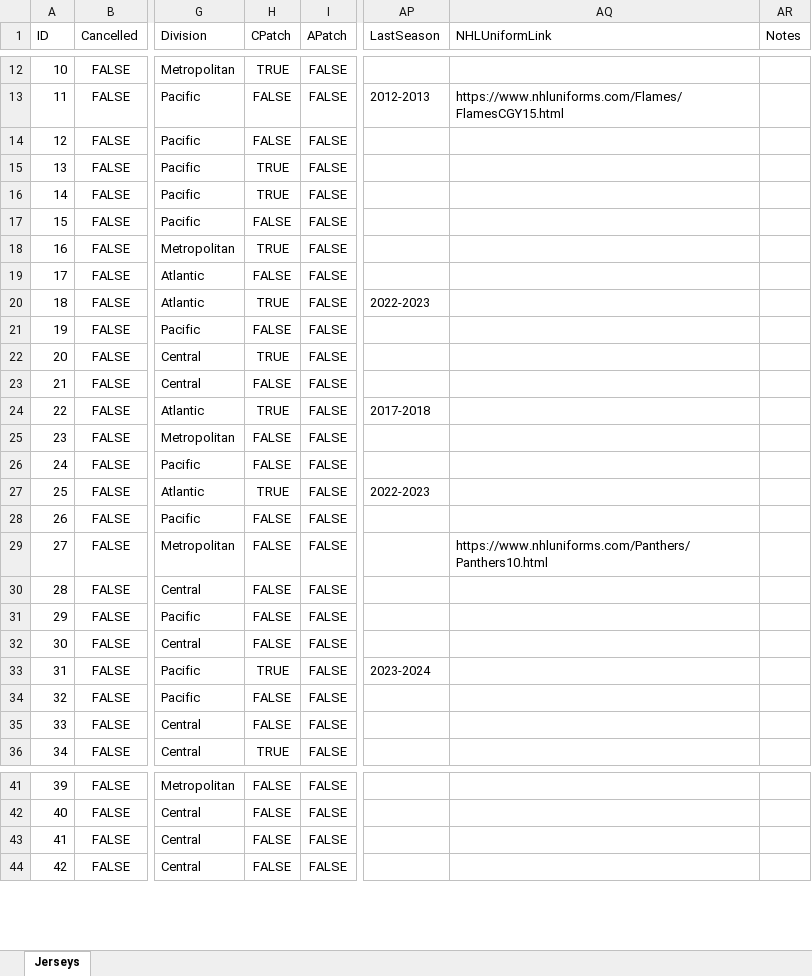
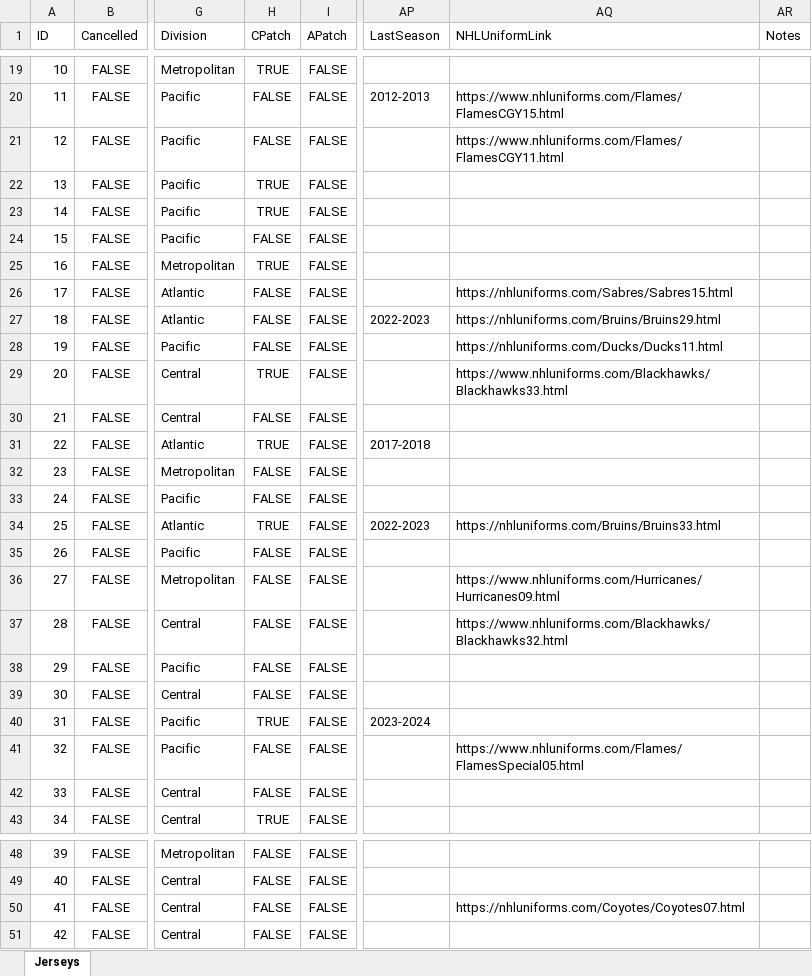
Before and after one commit to abriggs914/Coding_Practice, an Excel workbook: Python/Jerseys/Jerseys_20251011.xlsx, sheet Jerseys, drawn as a sheet; only a part is shown, gaps mark what is left out; values as stored, in another font and other column widths than the file's, no borders; addresses are those after the commit; the diff covers the shown part only; the diff names each change by its address in the sheet, - before the commit and + after, or states it on an @@ line.

```diff
--- a/Python/Jerseys/Jerseys_20251011.xlsx (sheet Jerseys)
+++ b/Python/Jerseys/Jerseys_20251011.xlsx (sheet Jerseys)
-AQ21 (NHLUniformLink): (empty)
+AQ21 (NHLUniformLink): https://www.nhluniforms.com/Flames/FlamesCGY11.html
-AQ26 (NHLUniformLink): (empty)
+AQ26 (NHLUniformLink): https://nhluniforms.com/Sabres/Sabres15.html
-H27 (CPatch): TRUE
+H27 (CPatch): FALSE
-AQ27 (NHLUniformLink): (empty)
+AQ27 (NHLUniformLink): https://nhluniforms.com/Bruins/Bruins29.html
-AQ28 (NHLUniformLink): (empty)
+AQ28 (NHLUniformLink): https://nhluniforms.com/Ducks/Ducks11.html
-AQ29 (NHLUniformLink): (empty)
+AQ29 (NHLUniformLink): https://www.nhluniforms.com/Blackhawks/Blackhawks33.html
-AQ34 (NHLUniformLink): (empty)
+AQ34 (NHLUniformLink): https://nhluniforms.com/Bruins/Bruins33.html
-AQ36 (NHLUniformLink): https://www.nhluniforms.com/Panthers/Panthers10.html
+AQ36 (NHLUniformLink): https://www.nhluniforms.com/Hurricanes/Hurricanes09.html
-AQ37 (NHLUniformLink): (empty)
+AQ37 (NHLUniformLink): https://www.nhluniforms.com/Blackhawks/Blackhawks32.html
-AQ41 (NHLUniformLink): (empty)
+AQ41 (NHLUniformLink): https://www.nhluniforms.com/Flames/FlamesSpecial05.html
-AQ50 (NHLUniformLink): (empty)
+AQ50 (NHLUniformLink): https://nhluniforms.com/Coyotes/Coyotes07.html
```
Also changed, not shown: 3 added rows, 1 removed row, 6 moved rows and 34 edited cells elsewhere in this sheet, 12 other files.
